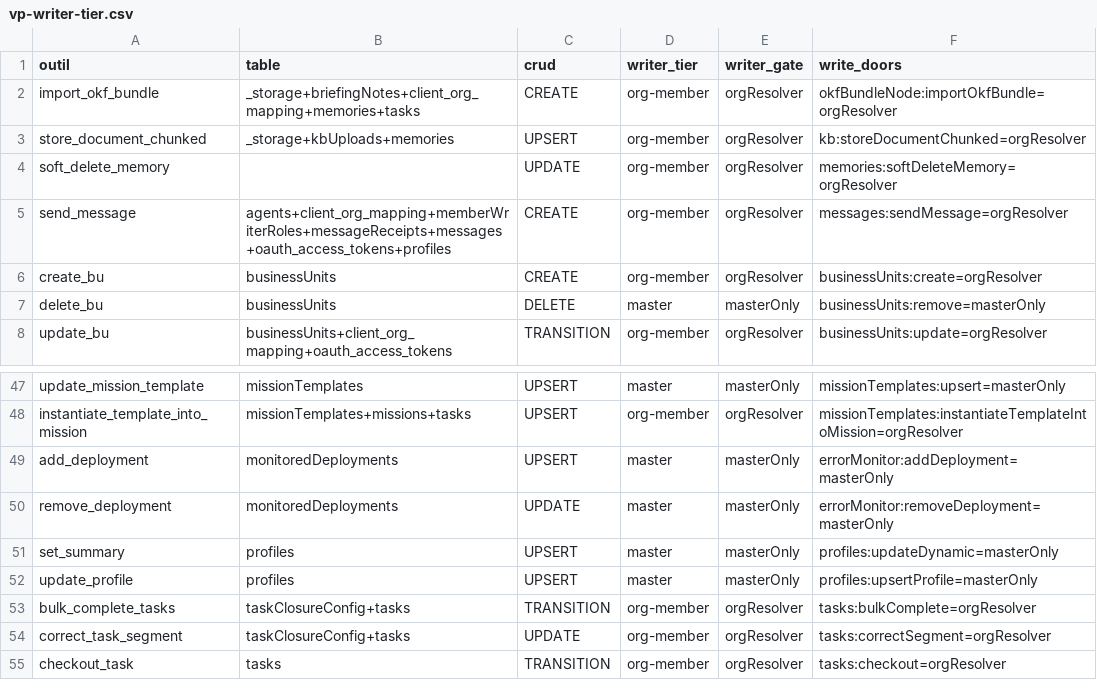
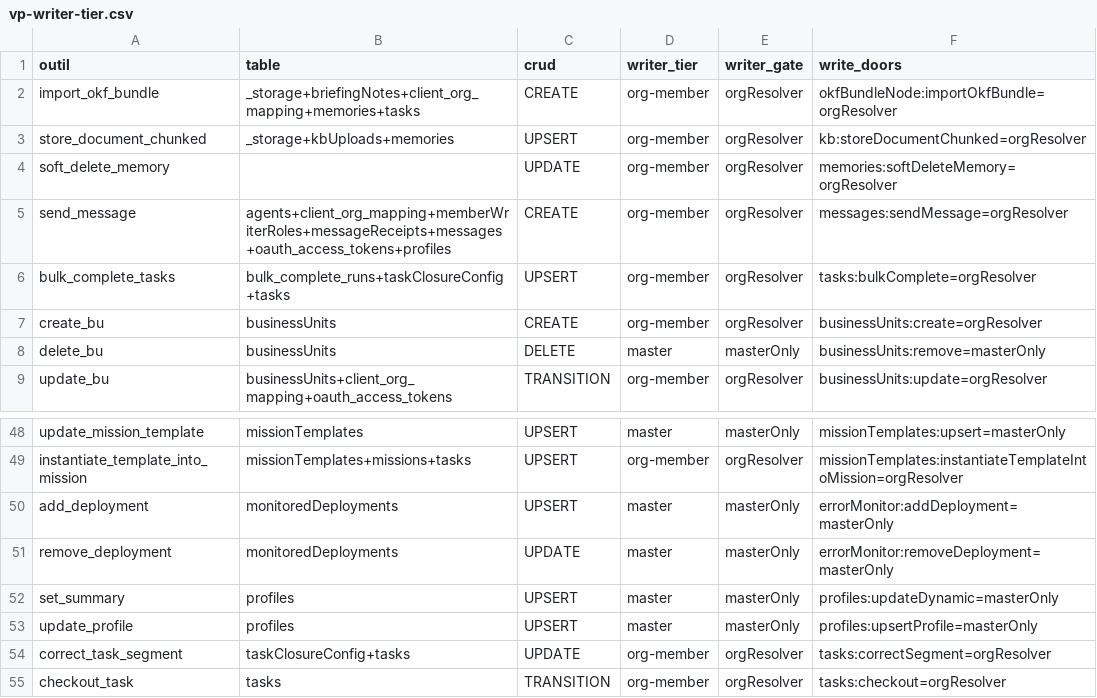
Before and after one commit to vantageos-agency/vantage-peers, a CSV file: .backend-doctor/vp-writer-tier.csv, drawn as a sheet; only a part is shown, gaps mark what is left out.

```diff
--- a/.backend-doctor/vp-writer-tier.csv
+++ b/.backend-doctor/vp-writer-tier.csv
@@ -5,2 +5,3 @@ soft_delete_memory,,UPDATE,org-member,orgResolver,memories:softDeleteMemory=orgR
 send_message,agents+client_org_mapping+memberWriterRoles+messageReceipts+messages+oauth_access_tokens+profiles,CREATE,org-member,orgResolver,messages:sendMessage=orgResolver
+bulk_complete_tasks,bulk_complete_runs+taskClosureConfig+tasks,UPSERT,org-member,orgResolver,tasks:bulkComplete=orgResolver
 create_bu,businessUnits,CREATE,org-member,orgResolver,businessUnits:create=orgResolver
@@ -52,3 +53,2 @@ set_summary,profiles,UPSERT,master,masterOnly,profiles:updateDynamic=masterOnly
 update_profile,profiles,UPSERT,master,masterOnly,profiles:upsertProfile=masterOnly
-bulk_complete_tasks,taskClosureConfig+tasks,TRANSITION,org-member,orgResolver,tasks:bulkComplete=orgResolver
 correct_task_segment,taskClosureConfig+tasks,UPDATE,org-member,orgResolver,tasks:correctSegment=orgResolver
```
Also changed, not shown: .backend-doctor/vp-by-tool.csv, 11 other files.
